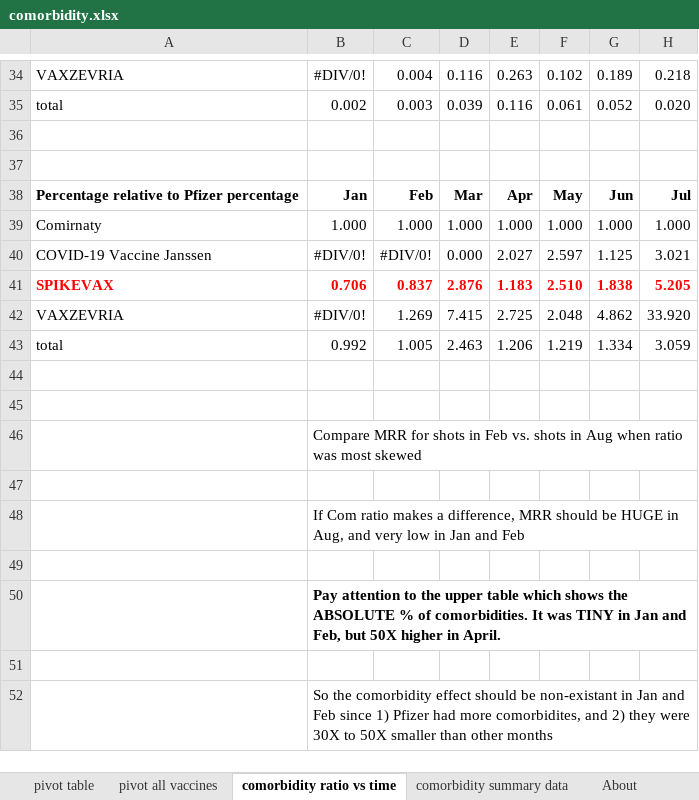
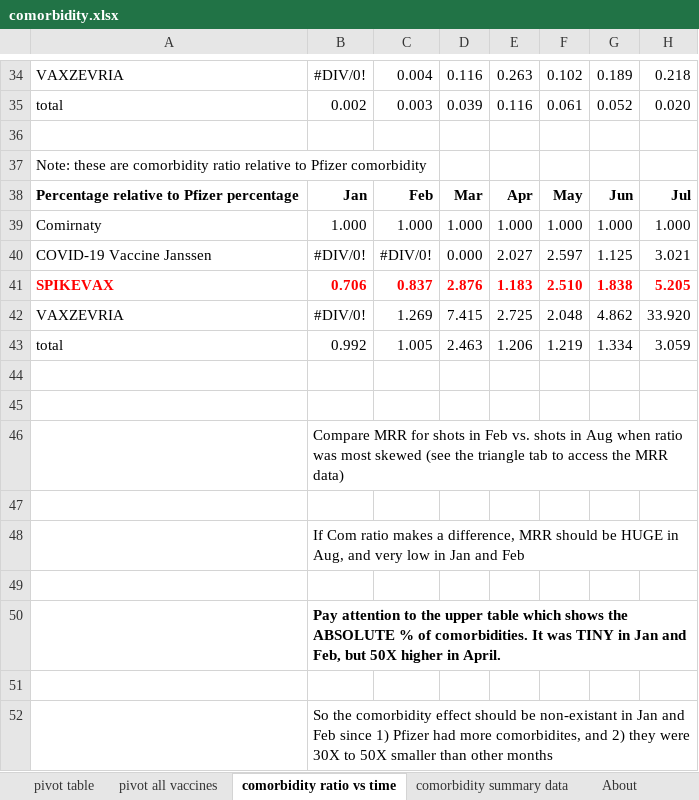
Before and after one commit to skirsch/Czech, an Excel workbook: analysis/comorbidity.xlsx, sheet comorbidity ratio vs time, drawn as a sheet; only a part is shown, gaps mark what is left out; values as stored, in another font and other column widths than the file's, no borders; the diff names each change by its address in the sheet, - before the commit and + after, or states it on an @@ line.

Commit message:
updated comments in spreadsheets

```diff
--- a/analysis/comorbidity.xlsx (sheet comorbidity ratio vs time)
+++ b/analysis/comorbidity.xlsx (sheet comorbidity ratio vs time)
-A37: (empty)
+A37: Note: these are comorbidity ratio relative to Pfizer comorbidity
-B46: …most skewed
+B46: …most skewed (see the triangle tab to access the MRR data)
```
Also changed, not shown: sheet Triangle plot, 2 other files.
